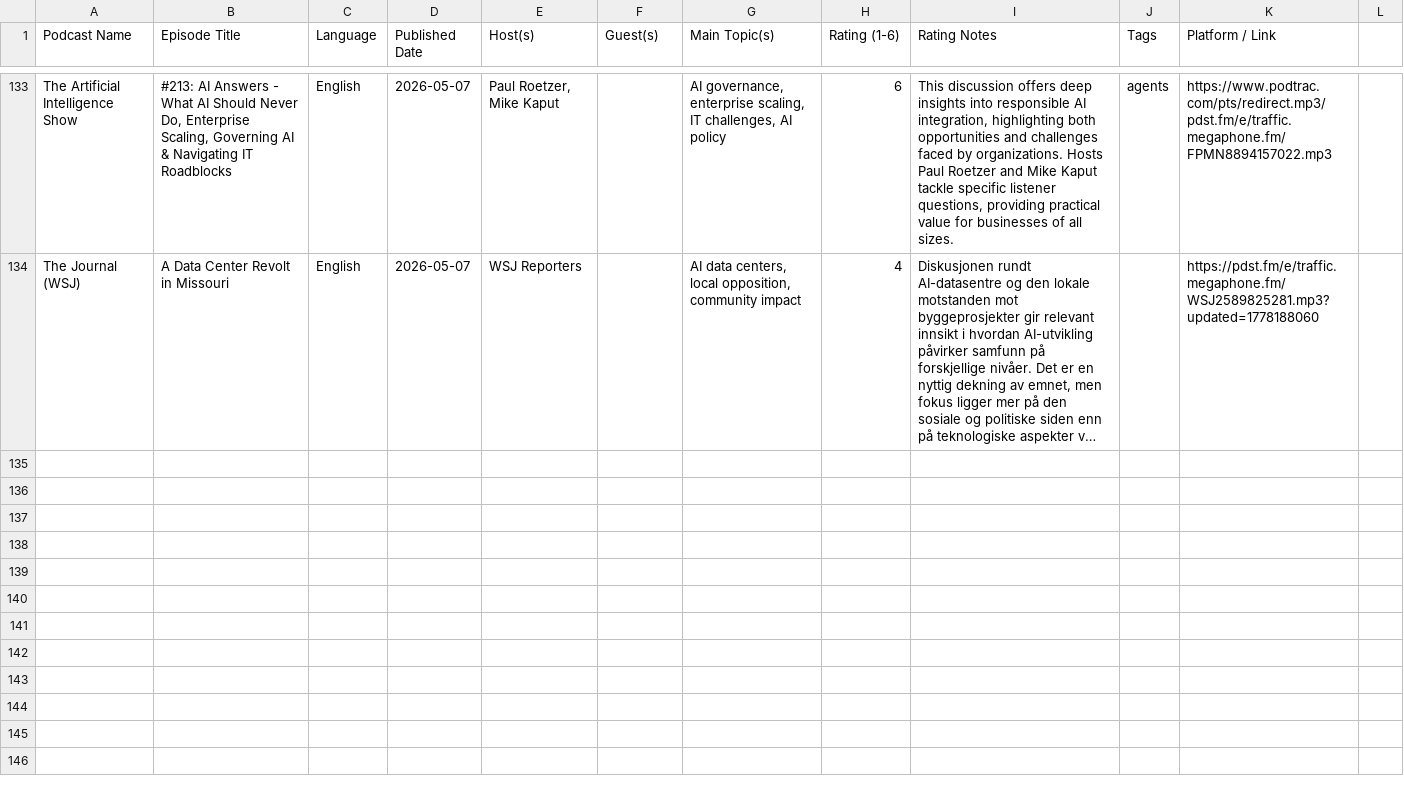
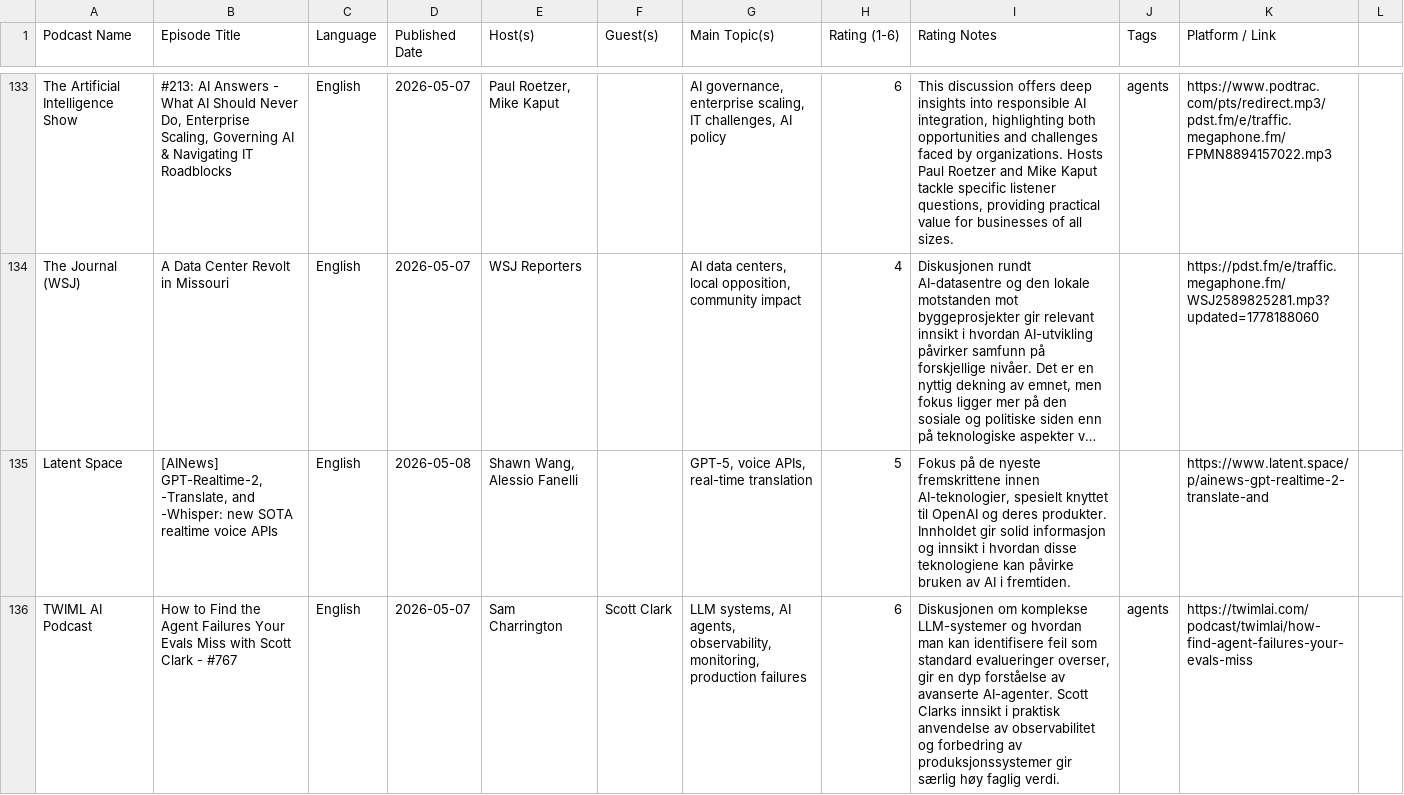
Before and after one commit to cathrinei/AIPodcastClaude, a CSV file: AI_KI_Podcasts.csv, drawn as a sheet; only a part is shown, gaps mark what is left out; long unchanged cells end in …; the diff names each change by its address in the sheet, - before the commit and + after, or states it on an @@ line.

```diff
--- a/AI_KI_Podcasts.csv
+++ b/AI_KI_Podcasts.csv
+row 135: Latent Space | [AINews] GPT-Realtime-2, -Translate, and -Whisper: new SOTA realtime voice APIs | English | 2026-05-08 | Shawn Wang, Alessio Fanelli |  | GPT-5, voice APIs, real-time translation | 5 | Fokus på de nyeste fremskrittene innen AI-teknologier, spesielt knyttet til OpenAI og deres produkter. Innholdet gir solid informasjon og innsikt i hvordan disse teknologiene kan påvirke bruken av AI i fremtiden. |  | https://www.latent.space/p/ainews-gpt-realtime-2-translate-and
+row 136: TWIML AI Podcast | How to Find the Agent Failures Your Evals Miss with Scott Clark - #767 | English | 2026-05-07 | Sam Charrington | Scott Clark | LLM systems, AI agents, observability, monitoring, production failures | 6 | Diskusjonen om komplekse LLM-systemer og hvordan man kan identifisere feil som standard evalueringer overser, gir en dyp forståelse av avanserte AI-agenter. Scott Clarks innsikt i praktisk anvendelse av observabilitet og forbedring av produksjonssystemer gir særlig høy faglig verdi. | agents | https://twimlai.com/podcast/twimlai/how-find-agent-failures-your-evals-miss
```
Also changed, not shown: rejected_episodes.csv, 1 other file.
